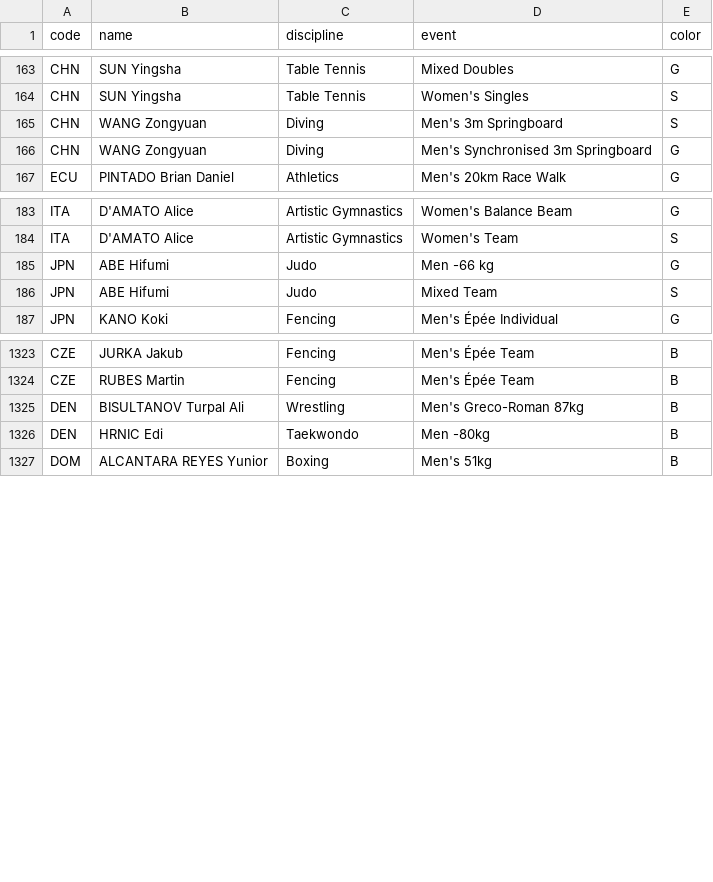
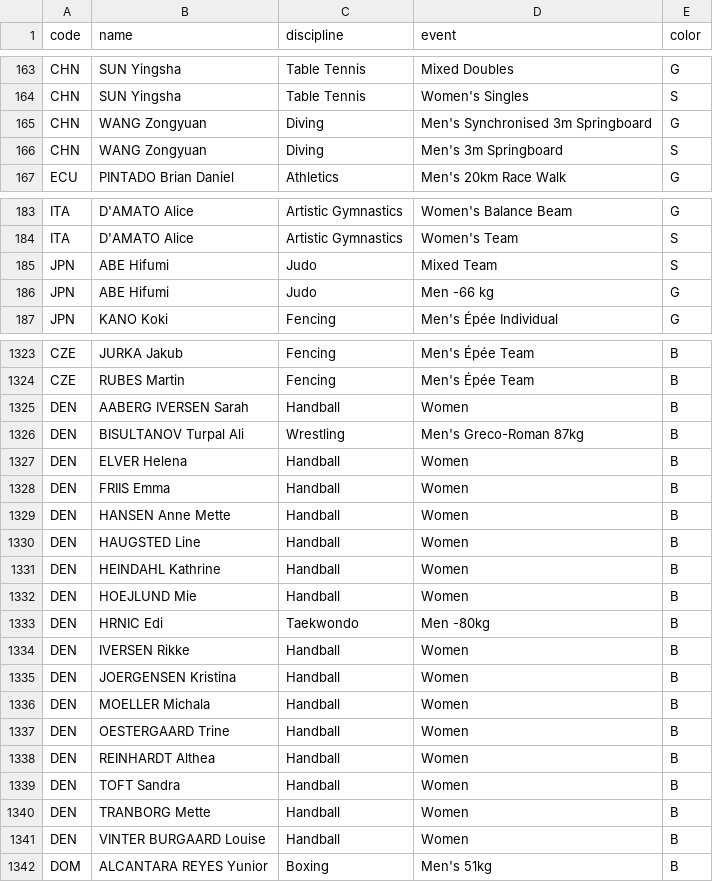
Before and after one commit to taniki/paris2024-data, a CSV file: datasets/medals.csv, drawn as a sheet; only a part is shown, gaps mark what is left out; the diff covers the shown part only.

```diff
--- a/datasets/medals.csv
+++ b/datasets/medals.csv
@@ -164,4 +164,4 @@ CHN,SUN Yingsha,Table Tennis,Mixed Doubles,G
 CHN,SUN Yingsha,Table Tennis,Women's Singles,S
+CHN,WANG Zongyuan,Diving,Men's Synchronised 3m Springboard,G
 CHN,WANG Zongyuan,Diving,Men's 3m Springboard,S
-CHN,WANG Zongyuan,Diving,Men's Synchronised 3m Springboard,G
 ECU,PINTADO Brian Daniel,Athletics,Men's 20km Race Walk,G
@@ -184,4 +184,4 @@ ITA,D'AMATO Alice,Artistic Gymnastics,Women's Balance Beam,G
 ITA,D'AMATO Alice,Artistic Gymnastics,Women's Team,S
+JPN,ABE Hifumi,Judo,Mixed Team,S
 JPN,ABE Hifumi,Judo,Men -66 kg,G
-JPN,ABE Hifumi,Judo,Mixed Team,S
 JPN,KANO Koki,Fencing,Men's Épée Individual,G
@@ -1324,4 +1324,19 @@ CZE,JURKA Jakub,Fencing,Men's Épée Team,B
 CZE,RUBES Martin,Fencing,Men's Épée Team,B
+DEN,AABERG IVERSEN Sarah,Handball,Women,B
 DEN,BISULTANOV Turpal Ali,Wrestling,Men's Greco-Roman 87kg,B
+DEN,ELVER Helena,Handball,Women,B
+DEN,FRIIS Emma,Handball,Women,B
+DEN,HANSEN Anne Mette,Handball,Women,B
+DEN,HAUGSTED Line,Handball,Women,B
+DEN,HEINDAHL Kathrine,Handball,Women,B
+DEN,HOEJLUND Mie,Handball,Women,B
 DEN,HRNIC Edi,Taekwondo,Men -80kg,B
+DEN,IVERSEN Rikke,Handball,Women,B
+DEN,JOERGENSEN Kristina,Handball,Women,B
+DEN,MOELLER Michala,Handball,Women,B
+DEN,OESTERGAARD Trine,Handball,Women,B
+DEN,REINHARDT Althea,Handball,Women,B
+DEN,TOFT Sandra,Handball,Women,B
+DEN,TRANBORG Mette,Handball,Women,B
+DEN,VINTER BURGAARD Louise,Handball,Women,B
 DOM,ALCANTARA REYES Yunior,Boxing,Men's 51kg,B
```
Also changed, not shown: 2 moved rows elsewhere in this file, datasets/medal_countries.long.auto.csv, datasets/medal_countries.wide.auto.csv, 1 other file.
